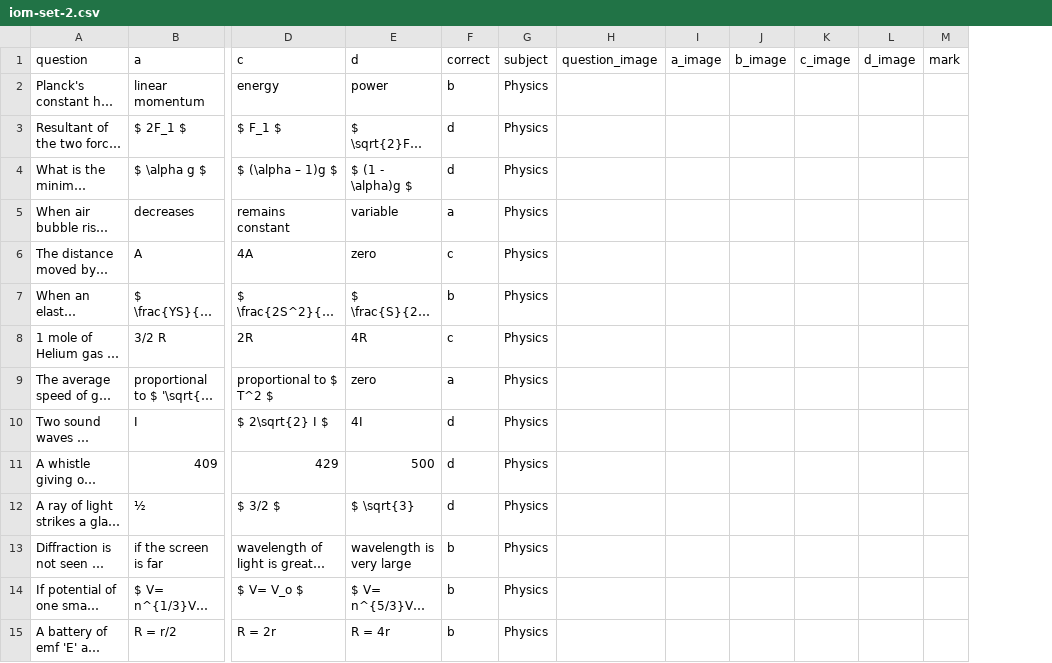
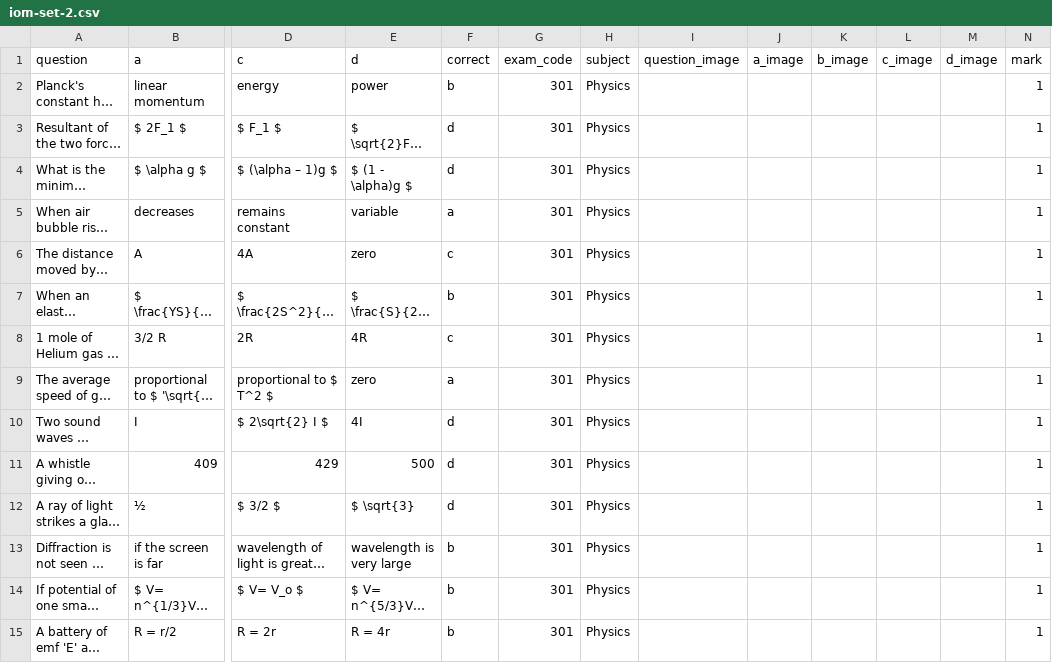
Before and after one commit to bhandariroshan/mcqapp, a CSV file: apps/exam_api/iom-set-2.csv, drawn as a sheet; only a part is shown, gaps mark what is left out; long unchanged cells end in …; addresses are those after the commit; the diff covers the shown part only; the diff names each change by its address in the sheet, - before the commit and + after, or states it on an @@ line.

Commit message:
new json file for iom model question created

```diff
--- a/apps/exam_api/iom-set-2.csv
+++ b/apps/exam_api/iom-set-2.csv
+column G (exam_code), rows 2-15: all 301
-N2:N15 (mark): (empty)
+N2:N15 (mark): 1
```
Also changed, not shown: 86 edited cells elsewhere in this file, 5 other files.
